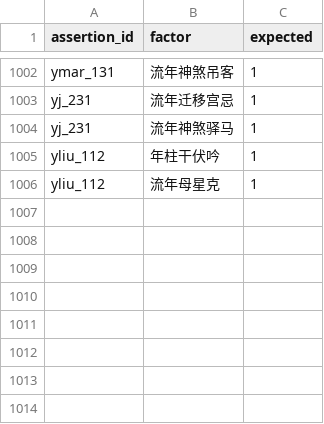
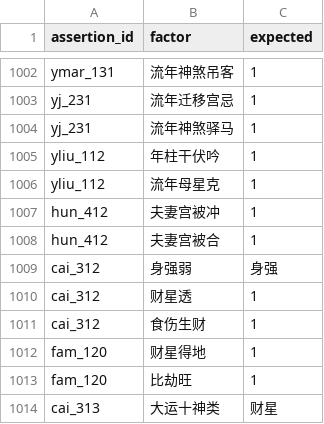
Before and after one commit to ml8s/liki, a CSV file: skills/liki-bazi/tools/assertions/assertion_conditions.csv, drawn as a sheet; only a part is shown, gaps mark what is left out.

```diff
--- a/skills/liki-bazi/tools/assertions/assertion_conditions.csv
+++ b/skills/liki-bazi/tools/assertions/assertion_conditions.csv
@@ -1006 +1006,9 @@ yliu_112,年柱干伏吟,1
 yliu_112,流年母星克,1
+hun_412,夫妻宫被冲,1
+hun_412,夫妻宫被合,1
+cai_312,身强弱,身强
+cai_312,财星透,1
+cai_312,食伤生财,1
+fam_120,财星得地,1
+fam_120,比劫旺,1
+cai_313,大运十神类,财星
```
Also changed, not shown: skills/liki-bazi/tools/assertions/assertions.csv, 5 other files.
